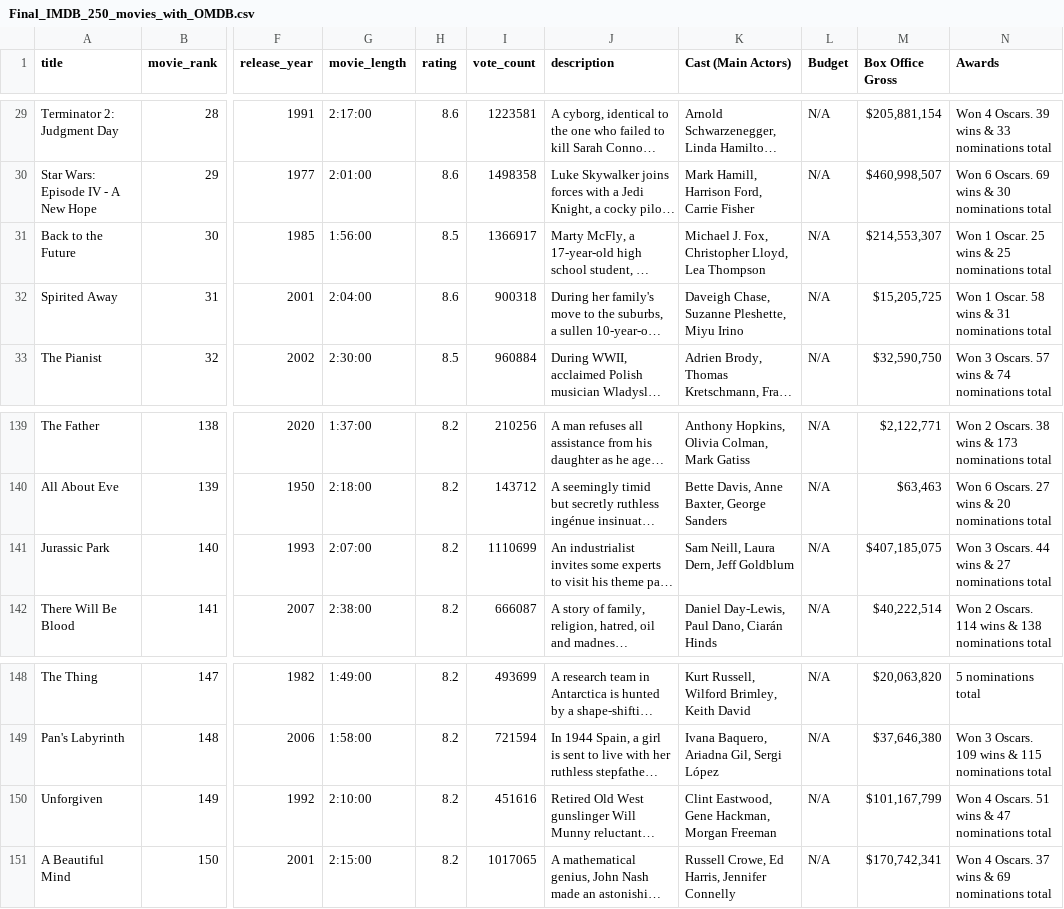
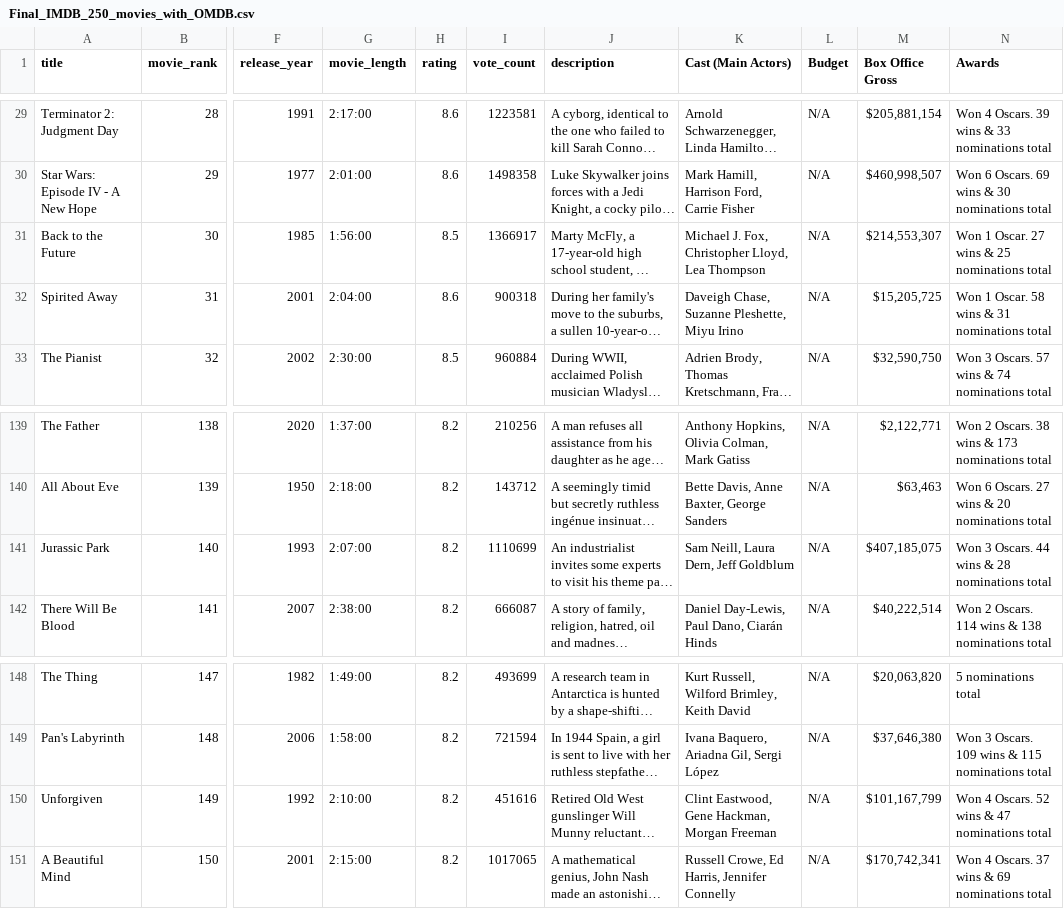
Before and after one commit to Cemputus/Data-Mining-and-Wrangling---movie-scraping, a CSV file: Analysis/Final_IMDB_250_movies_with_OMDB.csv, drawn as a sheet; only a part is shown, gaps mark what is left out; long unchanged cells end in …; the diff names each change by its address in the sheet, - before the commit and + after, or states it on an @@ line.

```diff
--- a/Analysis/Final_IMDB_250_movies_with_OMDB.csv
+++ b/Analysis/Final_IMDB_250_movies_with_OMDB.csv
-N31 (Awards): Won 1 Oscar. 25 wins & 25 nominations total
+N31 (Awards): Won 1 Oscar. 27 wins & 25 nominations total
-N141 (Awards): Won 3 Oscars. 44 wins & 27 nominations total
+N141 (Awards): Won 3 Oscars. 44 wins & 28 nominations total
-N150 (Awards): Won 4 Oscars. 51 wins & 47 nominations total
+N150 (Awards): Won 4 Oscars. 52 wins & 47 nominations total
```
Also changed, not shown: Analysis/IMDB_250_movies_cleaned2.csv, 1 other file.
